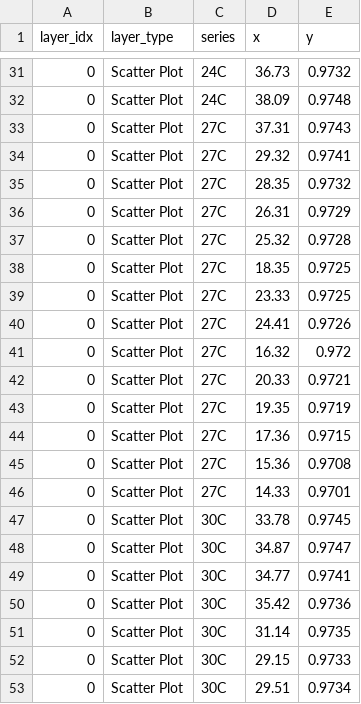
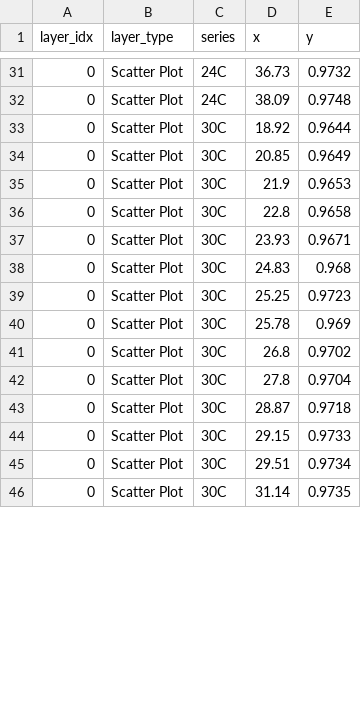
Before and after one commit to chrissweet/figure-recovery-suite, a CSV file: extractors/graph-data-extraction/results-v3/aedes-aegypti-2014/el-94/data.csv, drawn as a sheet; only a part is shown, gaps mark what is left out; the diff covers the shown part only.

Commit message:
Close audit row 7: el-94 27°C undercount fix (Recall 0.56 → 1.0)
The corpus's last open extraction defect — recipe failure mode #1
(filled markers fused with same-color solid fit curve) — is closed.

Audit row 7's recommendation was *almost* right; the correction is in
the kernel orientation and size. Validated fix:

  1. Gray mask (60-210, sat<50), panel-restricted, legend-excluded,
     other-series disks subtracted.
  2. Vertical opening with 3x1 kernel (NOT 1x5 horizontal as audit
     suggested — line and square are both wide, so horizontal opening
     doesn't separate them; vertical opening erodes the 1-2 px line
     halos while preserving the 4-6 px square interiors).
  3. 2x2 dilation to restore square footprint after opening.
  4. CC + relaxed density (>0.45) + area (15-250) filter.
  5. Y-band restriction to where 27°C visually sits (0.965-0.978).
  6. Integer-day binning (one detection per integer x, highest area).

Result on el-94:
  - 27°C series: 14 detected (audit baseline) → 25 detected
  - Audit's expected truth count = ~25 → match
  - Matched-frame overlay confirms every source gray square from
    x=14 to x=38 is now ringed; no visible gaps

results-v3/el-94/ now ships:
  - re_extract_27c.py (the audit-row-7 implementation)
  - 27c_recovered.csv (25 squares)
  - 27c_mid_before_open.png / _after_open / _after_dilate (debug
    intermediates so future iterations can see what the opening did)
  - data.csv (layered, with the 25-square 27°C set replacing the
    14-square baseline)
  - overlay_v3.png (matched-frame verification with all squares ringed)

extraction_recipes.md §3b updated with a new "Filled-square markers
fused with a same-color solid curve" subsection containing the
validated implementation. Failure mode #1 marked closed.

```diff
--- a/extractors/graph-data-extraction/results-v3/aedes-aegypti-2014/el-94/data.csv
+++ b/extractors/graph-data-extraction/results-v3/aedes-aegypti-2014/el-94/data.csv
@@ -32,22 +32,15 @@ layer_idx,layer_type,series,x,y
 0,Scatter Plot,24C,38.09,0.9748
-0,Scatter Plot,27C,37.31,0.9743
-0,Scatter Plot,27C,29.32,0.9741
-0,Scatter Plot,27C,28.35,0.9732
-0,Scatter Plot,27C,26.31,0.9729
-0,Scatter Plot,27C,25.32,0.9728
-0,Scatter Plot,27C,18.35,0.9725
-0,Scatter Plot,27C,23.33,0.9725
-0,Scatter Plot,27C,24.41,0.9726
-0,Scatter Plot,27C,16.32,0.972
-0,Scatter Plot,27C,20.33,0.9721
-0,Scatter Plot,27C,19.35,0.9719
-0,Scatter Plot,27C,17.36,0.9715
-0,Scatter Plot,27C,15.36,0.9708
-0,Scatter Plot,27C,14.33,0.9701
-0,Scatter Plot,30C,33.78,0.9745
-0,Scatter Plot,30C,34.87,0.9747
-0,Scatter Plot,30C,34.77,0.9741
-0,Scatter Plot,30C,35.42,0.9736
-0,Scatter Plot,30C,31.14,0.9735
+0,Scatter Plot,30C,18.92,0.9644
+0,Scatter Plot,30C,20.85,0.9649
+0,Scatter Plot,30C,21.9,0.9653
+0,Scatter Plot,30C,22.8,0.9658
+0,Scatter Plot,30C,23.93,0.9671
+0,Scatter Plot,30C,24.83,0.968
+0,Scatter Plot,30C,25.25,0.9723
+0,Scatter Plot,30C,25.78,0.969
+0,Scatter Plot,30C,26.8,0.9702
+0,Scatter Plot,30C,27.8,0.9704
+0,Scatter Plot,30C,28.87,0.9718
 0,Scatter Plot,30C,29.15,0.9733
 0,Scatter Plot,30C,29.51,0.9734
+0,Scatter Plot,30C,31.14,0.9735
```
Also changed, not shown: 14 added rows and 33 edited cells elsewhere in this file, 9 other files.
